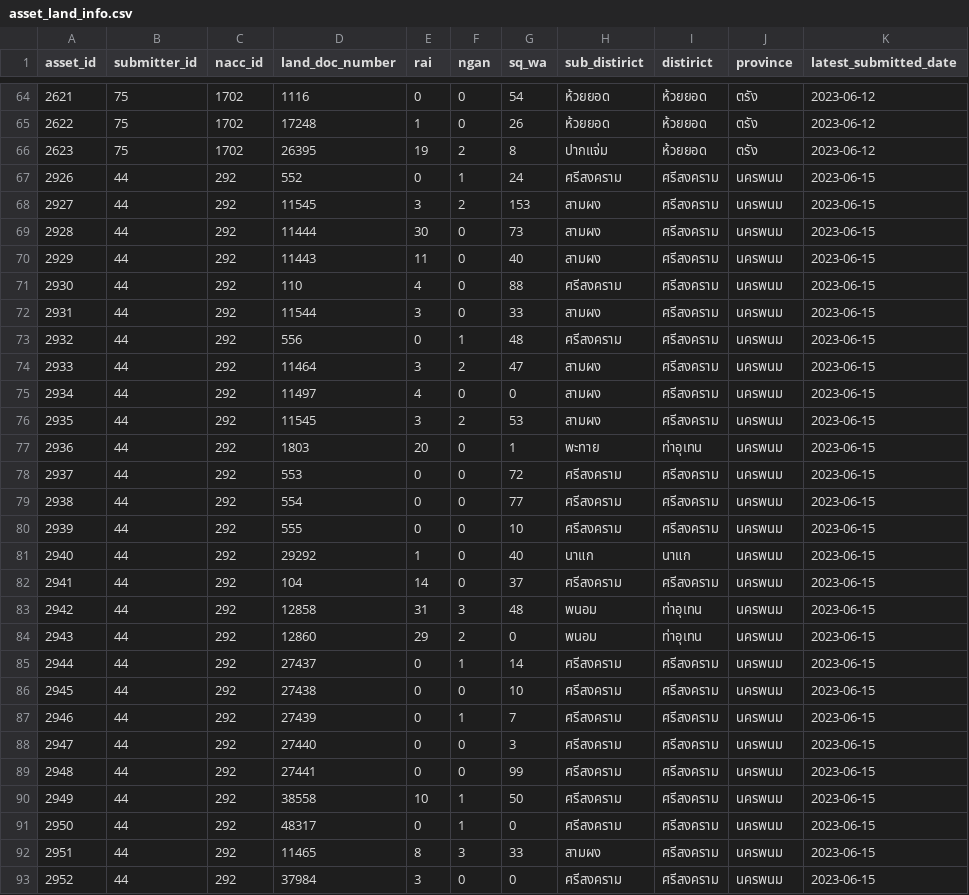
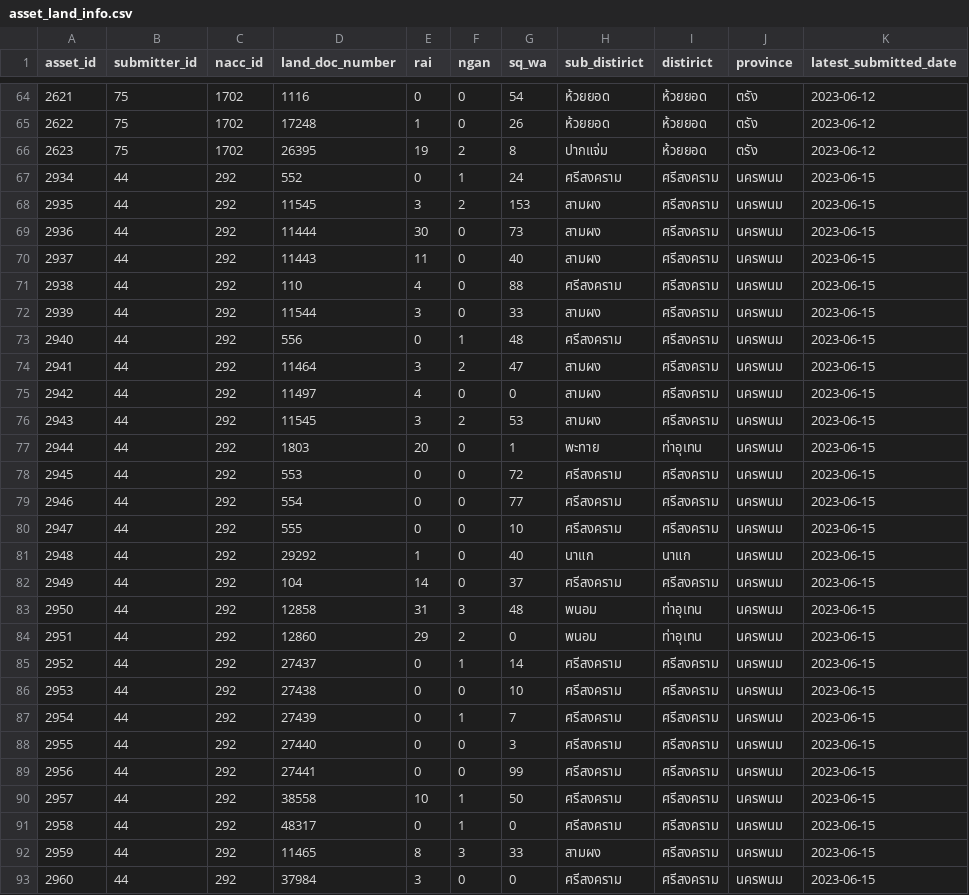
Before and after one commit to RiwRiwara/submission_scanx, a CSV file: src/result/final/mapping_output/asset_land_info.csv, drawn as a sheet; only a part is shown, gaps mark what is left out; the diff covers the shown part only.

```diff
--- a/src/result/final/mapping_output/asset_land_info.csv
+++ b/src/result/final/mapping_output/asset_land_info.csv
@@ -66,28 +66,28 @@ asset_id,submitter_id,nacc_id,land_doc_number,rai,ngan,sq_wa,sub_distirict,disti
 2623,75,1702,26395,19,2,8,ปากแจ่ม,ห้วยยอด,ตรัง,2023-06-12
-2926,44,292,552,0,1,24,ศรีสงคราม,ศรีสงคราม,นครพนม,2023-06-15
-2927,44,292,11545,3,2,153,สามผง,ศรีสงคราม,นครพนม,2023-06-15
-2928,44,292,11444,30,0,73,สามผง,ศรีสงคราม,นครพนม,2023-06-15
-2929,44,292,11443,11,0,40,สามผง,ศรีสงคราม,นครพนม,2023-06-15
-2930,44,292,110,4,0,88,ศรีสงคราม,ศรีสงคราม,นครพนม,2023-06-15
-2931,44,292,11544,3,0,33,สามผง,ศรีสงคราม,นครพนม,2023-06-15
-2932,44,292,556,0,1,48,ศรีสงคราม,ศรีสงคราม,นครพนม,2023-06-15
-2933,44,292,11464,3,2,47,สามผง,ศรีสงคราม,นครพนม,2023-06-15
-2934,44,292,11497,4,0,0,สามผง,ศรีสงคราม,นครพนม,2023-06-15
-2935,44,292,11545,3,2,53,สามผง,ศรีสงคราม,นครพนม,2023-06-15
-2936,44,292,1803,20,0,1,พะทาย,ท่าอุเทน,นครพนม,2023-06-15
-2937,44,292,553,0,0,72,ศรีสงคราม,ศรีสงคราม,นครพนม,2023-06-15
-2938,44,292,554,0,0,77,ศรีสงคราม,ศรีสงคราม,นครพนม,2023-06-15
-2939,44,292,555,0,0,10,ศรีสงคราม,ศรีสงคราม,นครพนม,2023-06-15
-2940,44,292,29292,1,0,40,นาแก,นาแก,นครพนม,2023-06-15
-2941,44,292,104,14,0,37,ศรีสงคราม,ศรีสงคราม,นครพนม,2023-06-15
-2942,44,292,12858,31,3,48,พนอม,ท่าอุเทน,นครพนม,2023-06-15
-2943,44,292,12860,29,2,0,พนอม,ท่าอุเทน,นครพนม,2023-06-15
-2944,44,292,27437,0,1,14,ศรีสงคราม,ศรีสงคราม,นครพนม,2023-06-15
-2945,44,292,27438,0,0,10,ศรีสงคราม,ศรีสงคราม,นครพนม,2023-06-15
-2946,44,292,27439,0,1,7,ศรีสงคราม,ศรีสงคราม,นครพนม,2023-06-15
-2947,44,292,27440,0,0,3,ศรีสงคราม,ศรีสงคราม,นครพนม,2023-06-15
-2948,44,292,27441,0,0,99,ศรีสงคราม,ศรีสงคราม,นครพนม,2023-06-15
-2949,44,292,38558,10,1,50,ศรีสงคราม,ศรีสงคราม,นครพนม,2023-06-15
-2950,44,292,48317,0,1,0,ศรีสงคราม,ศรีสงคราม,นครพนม,2023-06-15
-2951,44,292,11465,8,3,33,สามผง,ศรีสงคราม,นครพนม,2023-06-15
-2952,44,292,37984,3,0,0,ศรีสงคราม,ศรีสงคราม,นครพนม,2023-06-15
+2934,44,292,552,0,1,24,ศรีสงคราม,ศรีสงคราม,นครพนม,2023-06-15
+2935,44,292,11545,3,2,153,สามผง,ศรีสงคราม,นครพนม,2023-06-15
+2936,44,292,11444,30,0,73,สามผง,ศรีสงคราม,นครพนม,2023-06-15
+2937,44,292,11443,11,0,40,สามผง,ศรีสงคราม,นครพนม,2023-06-15
+2938,44,292,110,4,0,88,ศรีสงคราม,ศรีสงคราม,นครพนม,2023-06-15
+2939,44,292,11544,3,0,33,สามผง,ศรีสงคราม,นครพนม,2023-06-15
+2940,44,292,556,0,1,48,ศรีสงคราม,ศรีสงคราม,นครพนม,2023-06-15
+2941,44,292,11464,3,2,47,สามผง,ศรีสงคราม,นครพนม,2023-06-15
+2942,44,292,11497,4,0,0,สามผง,ศรีสงคราม,นครพนม,2023-06-15
+2943,44,292,11545,3,2,53,สามผง,ศรีสงคราม,นครพนม,2023-06-15
+2944,44,292,1803,20,0,1,พะทาย,ท่าอุเทน,นครพนม,2023-06-15
+2945,44,292,553,0,0,72,ศรีสงคราม,ศรีสงคราม,นครพนม,2023-06-15
+2946,44,292,554,0,0,77,ศรีสงคราม,ศรีสงคราม,นครพนม,2023-06-15
+2947,44,292,555,0,0,10,ศรีสงคราม,ศรีสงคราม,นครพนม,2023-06-15
+2948,44,292,29292,1,0,40,นาแก,นาแก,นครพนม,2023-06-15
+2949,44,292,104,14,0,37,ศรีสงคราม,ศรีสงคราม,นครพนม,2023-06-15
+2950,44,292,12858,31,3,48,พนอม,ท่าอุเทน,นครพนม,2023-06-15
+2951,44,292,12860,29,2,0,พนอม,ท่าอุเทน,นครพนม,2023-06-15
+2952,44,292,27437,0,1,14,ศรีสงคราม,ศรีสงคราม,นครพนม,2023-06-15
+2953,44,292,27438,0,0,10,ศรีสงคราม,ศรีสงคราม,นครพนม,2023-06-15
+2954,44,292,27439,0,1,7,ศรีสงคราม,ศรีสงคราม,นครพนม,2023-06-15
+2955,44,292,27440,0,0,3,ศรีสงคราม,ศรีสงคราม,นครพนม,2023-06-15
+2956,44,292,27441,0,0,99,ศรีสงคราม,ศรีสงคราม,นครพนม,2023-06-15
+2957,44,292,38558,10,1,50,ศรีสงคราม,ศรีสงคราม,นครพนม,2023-06-15
+2958,44,292,48317,0,1,0,ศรีสงคราม,ศรีสงคราม,นครพนม,2023-06-15
+2959,44,292,11465,8,3,33,สามผง,ศรีสงคราม,นครพนม,2023-06-15
+2960,44,292,37984,3,0,0,ศรีสงคราม,ศรีสงคราม,นครพนม,2023-06-15
```
Also changed, not shown: 147 edited cells elsewhere in this file, src/result/final/mapping_output/asset_building_info.csv, src/result/final/mapping_output/asset_vehicle_info.csv, 29 other files.
